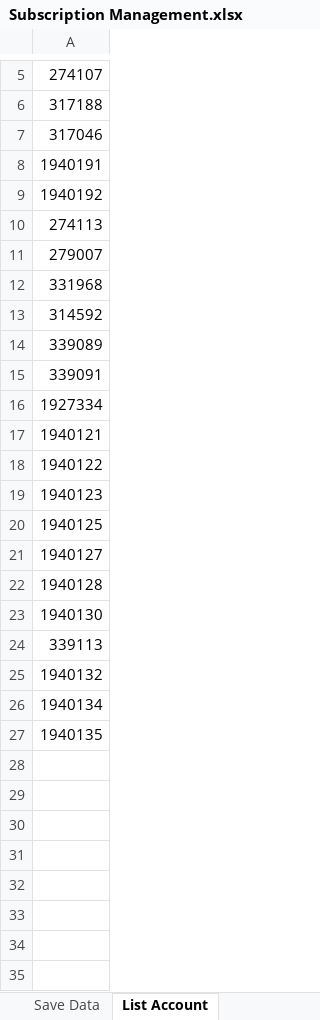
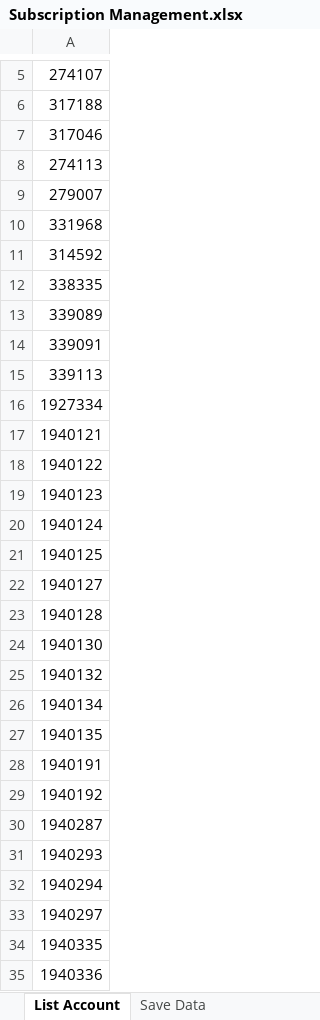
Before and after one commit to ThuyTruong93/commerce-automation, an Excel workbook: Data/My Administration/Subscription Management.xlsx, sheet List Account, drawn as a sheet; only a part is shown, gaps mark what is left out; values as stored, in another font and other column widths than the file's, no borders; conditional formats not drawn; the diff covers the shown part only; the diff names each change by its address in the sheet, - before the commit and + after, or states it on an @@ line.

```diff
--- a/Data/My Administration/Subscription Management.xlsx (sheet List Account)
+++ b/Data/My Administration/Subscription Management.xlsx (sheet List Account)
@@ sheet tab order changed: List Account | Save Data @@
+row 12: 338335
-row 24: 339113
+row 15: 339113
+row 20: 1940124
-row 8: 1940191
+row 28: 1940191
-row 9: 1940192
+row 29: 1940192
+row 30: 1940287
+row 31: 1940293
+row 32: 1940294
+row 33: 1940297
+row 34: 1940335
+row 35: 1940336
```
Also changed, not shown: 12 added rows elsewhere in this sheet, sheet New Subscription API UI, sheet New Subscription Recurly, sheet Array Subscription, 8 other files.
